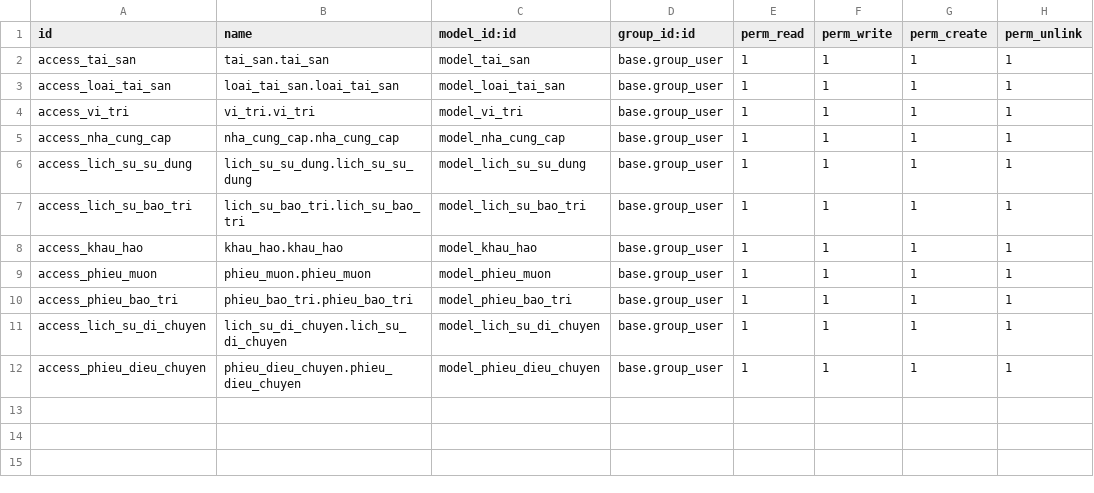
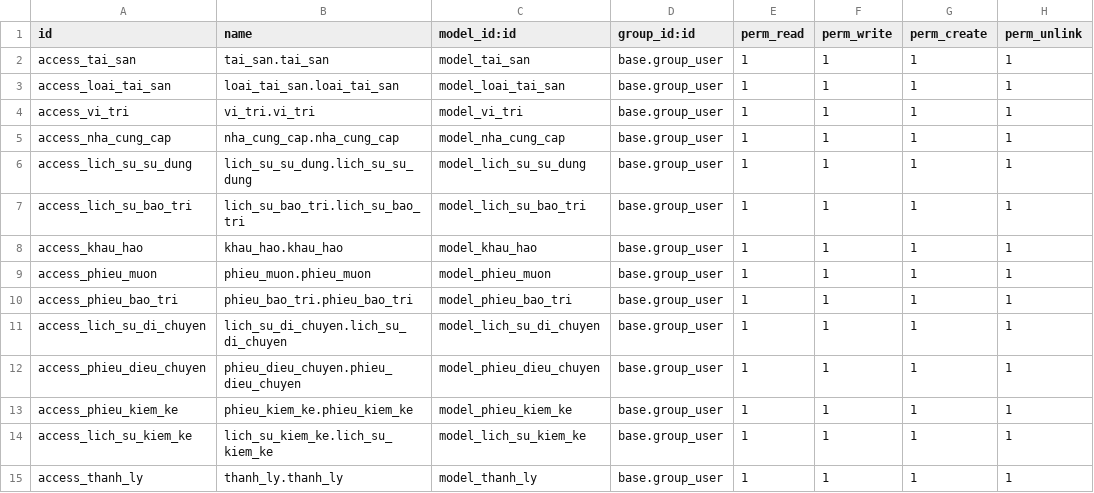
Before and after one commit to HuyHoangFSDev/TTDN-15-05-N1, a CSV file: addons/quan_ly_tai_san/security/ir.model.access.csv, drawn as a sheet.

```diff
--- a/addons/quan_ly_tai_san/security/ir.model.access.csv
+++ b/addons/quan_ly_tai_san/security/ir.model.access.csv
@@ -12 +12,4 @@ access_lich_su_di_chuyen,lich_su_di_chuyen.lich_su_di_chuyen,model_lich_su_di_ch
 access_phieu_dieu_chuyen,phieu_dieu_chuyen.phieu_dieu_chuyen,model_phieu_dieu_chuyen,base.group_user,1,1,1,1
+access_phieu_kiem_ke,phieu_kiem_ke.phieu_kiem_ke,model_phieu_kiem_ke,base.group_user,1,1,1,1
+access_lich_su_kiem_ke,lich_su_kiem_ke.lich_su_kiem_ke,model_lich_su_kiem_ke,base.group_user,1,1,1,1
+access_thanh_ly,thanh_ly.thanh_ly,model_thanh_ly,base.group_user,1,1,1,1
```
Also changed, not shown: 20 other files.
